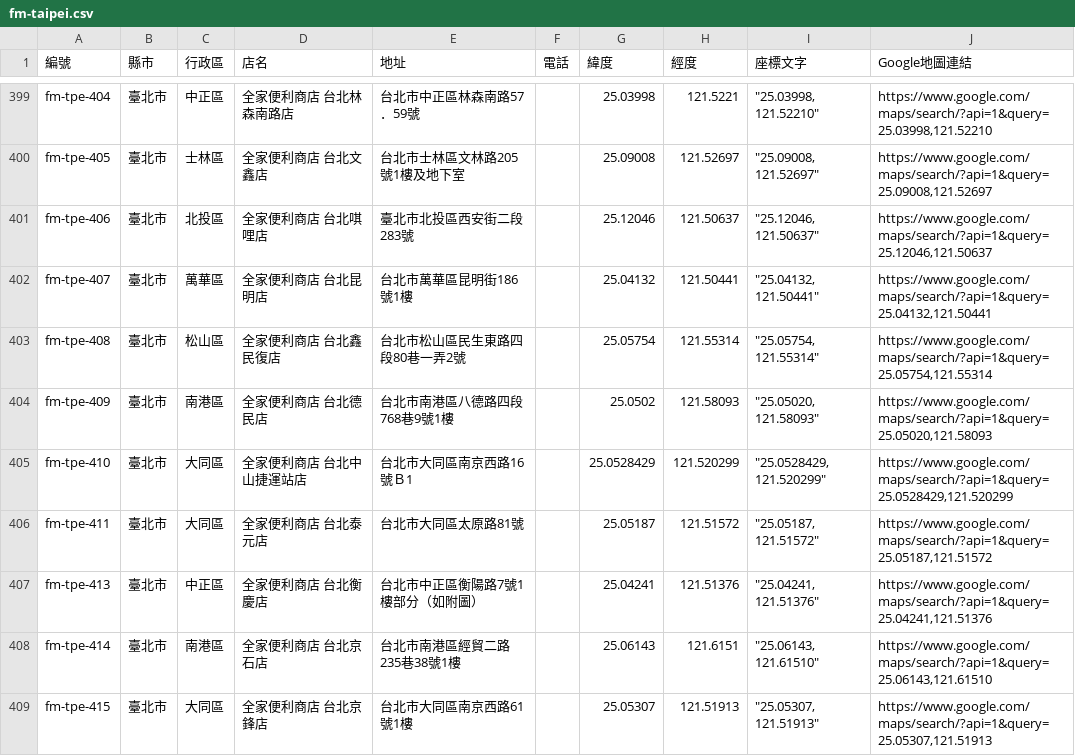
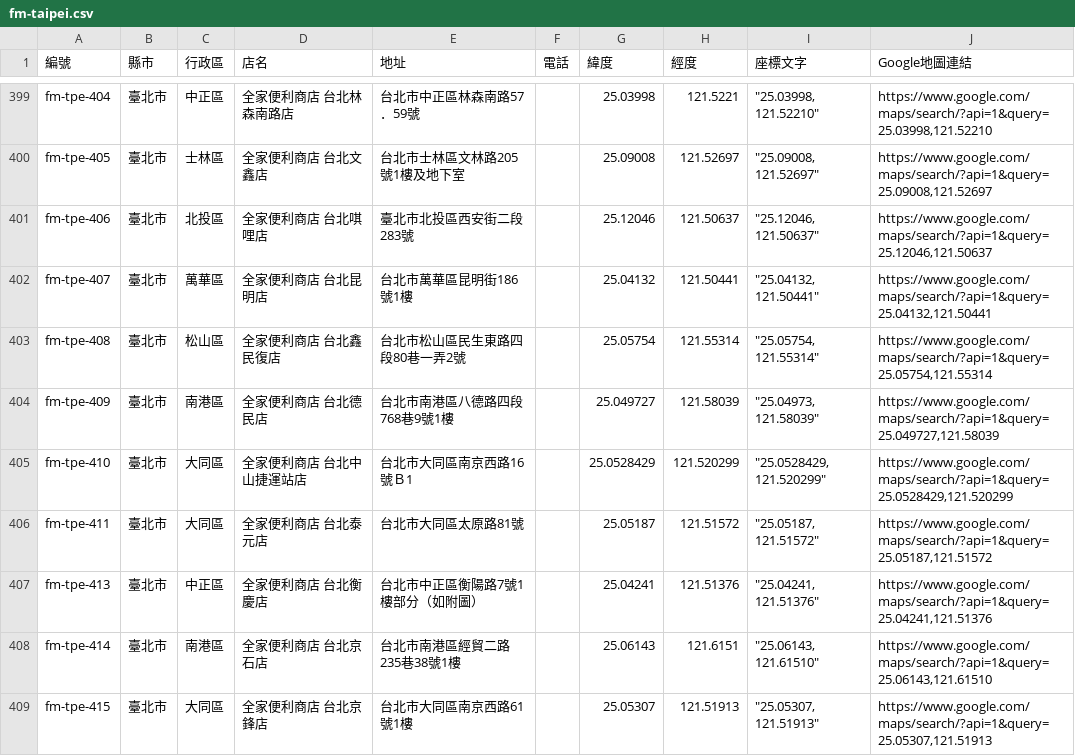
Before and after one commit to kairosvector/kairosvector.github.io, a CSV file: tools/data/familymart/fm-taipei.csv, drawn as a sheet; only a part is shown, gaps mark what is left out.

```diff
--- a/tools/data/familymart/fm-taipei.csv
+++ b/tools/data/familymart/fm-taipei.csv
@@ -403,3 +403,3 @@ fm-tpe-407,臺北市,萬華區,全家便利商店 台北昆明店,台北市萬
 fm-tpe-408,臺北市,松山區,全家便利商店 台北鑫民復店,台北市松山區民生東路四段80巷一弄2號,,25.05754,121.55314,"""25.05754, 121.55314""","https://www.google.com/maps/search/?api=1&query=25.05754,121.55314"
-fm-tpe-409,臺北市,南港區,全家便利商店 台北德民店,台北市南港區八德路四段768巷9號1樓,,25.0502,121.58093,"""25.05020, 121.58093""","https://www.google.com/maps/search/?api=1&query=25.05020,121.58093"
+fm-tpe-409,臺北市,南港區,全家便利商店 台北德民店,台北市南港區八德路四段768巷9號1樓,,25.049727,121.58039,"""25.04973, 121.58039""","https://www.google.com/maps/search/?api=1&query=25.049727,121.58039"
 fm-tpe-410,臺北市,大同區,全家便利商店 台北中山捷運站店,台北市大同區南京西路16號Ｂ1,,25.0528429,121.520299,"""25.0528429, 121.520299""","https://www.google.com/maps/search/?api=1&query=25.0528429,121.520299"
```
Also changed, not shown: app/public/events/fm-taipei-stores.csv, 6 other files.
